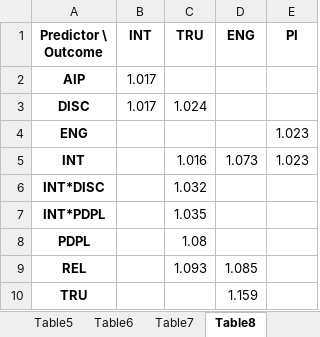
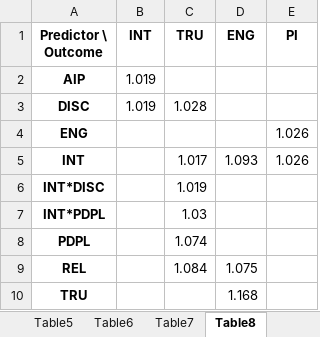
Before and after one commit to KhaiNgo2811/NCKH_DATA, an Excel workbook: outputs/tables/Manuscript_Results_Tables.xlsx, sheet Table8, drawn as a sheet; values as stored, in another font and other column widths than the file's, no borders; the diff names each change by its address in the sheet, - before the commit and + after, or states it on an @@ line.

```diff
--- a/outputs/tables/Manuscript_Results_Tables.xlsx (sheet Table8)
+++ b/outputs/tables/Manuscript_Results_Tables.xlsx (sheet Table8)
-B2:B3 (INT): 1.017
+B2:B3 (INT): 1.019
-C3 (TRU): 1.024
+C3 (TRU): 1.028
-E4:E5 (PI): 1.023
+E4:E5 (PI): 1.026
-C5 (TRU): 1.016
+C5 (TRU): 1.017
-D5 (ENG): 1.073
+D5 (ENG): 1.093
-C6 (TRU): 1.032
+C6 (TRU): 1.019
-C7 (TRU): 1.035
+C7 (TRU): 1.03
-C8 (TRU): 1.08
+C8 (TRU): 1.074
-C9 (TRU): 1.093
+C9 (TRU): 1.084
-D9 (ENG): 1.085
+D9 (ENG): 1.075
-D10 (ENG): 1.159
+D10 (ENG): 1.168
```
Also changed, not shown: sheet Table5, sheet Table13, sheet Table15, sheet Table9, sheet Table2b, sheet Table7, 5 more sheets, outputs/tables/FINAL_results_main_all.xlsx, 16 other files.
